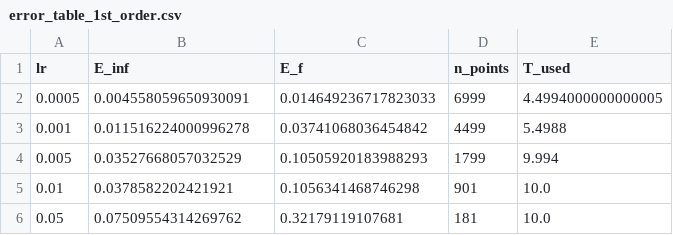
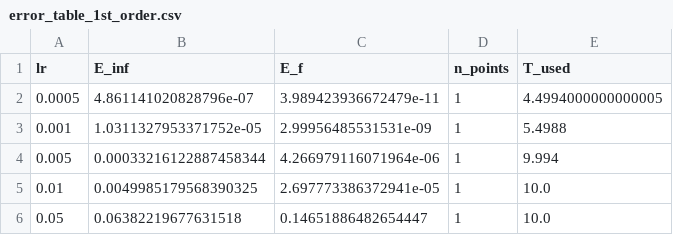
Before and after one commit to carlosherediapimienta/nonlocal-adam, a CSV file: notebooks/errors/error_table_1st_order.csv, drawn as a sheet.

Commit message:
error_E_T

```diff
--- a/notebooks/errors/error_table_1st_order.csv
+++ b/notebooks/errors/error_table_1st_order.csv
@@ -1,6 +1,6 @@
 lr,E_inf,E_f,n_points,T_used
-0.0005,0.004558059650930091,0.014649236717823033,6999,4.4994000000000005
-0.001,0.011516224000996278,0.03741068036454842,4499,5.4988
-0.005,0.03527668057032529,0.10505920183988293,1799,9.994
-0.01,0.0378582202421921,0.1056341468746298,901,10.0
-0.05,0.07509554314269762,0.32179119107681,181,10.0
+0.0005,4.861141020828796e-07,3.989423936672479e-11,1,4.4994000000000005
+0.001,1.0311327953371752e-05,2.99956485531531e-09,1,5.4988
+0.005,0.00033216122887458344,4.266979116071964e-06,1,9.994
+0.01,0.0049985179568390325,2.697773386372941e-05,1,10.0
+0.05,0.06382219677631518,0.14651886482654447,1,10.0
```
Also changed, not shown: notebooks/errors/error_table_2nd_order.csv, 2 other files.
